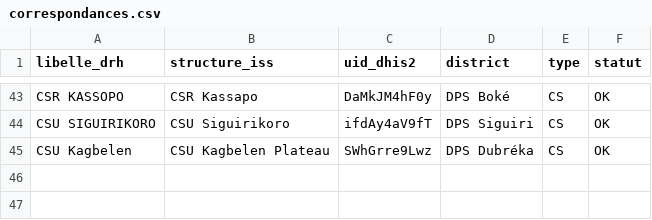
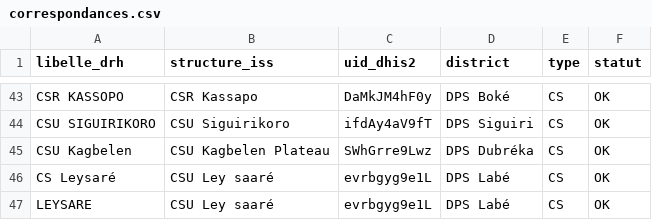
Before and after one commit to didate/iss-dashboard, a CSV file: backend/internal/drh/seed/correspondances.csv, drawn as a sheet; only a part is shown, gaps mark what is left out; the diff names each change by its address in the sheet, - before the commit and + after, or states it on an @@ line.

```diff
--- a/backend/internal/drh/seed/correspondances.csv
+++ b/backend/internal/drh/seed/correspondances.csv
+row 46: CS Leysaré | CSU Ley saaré | evrbgyg9e1L | DPS Labé | CS | OK
+row 47: LEYSARE | CSU Ley saaré | evrbgyg9e1L | DPS Labé | CS | OK
```
Also changed, not shown: 1 other file.
